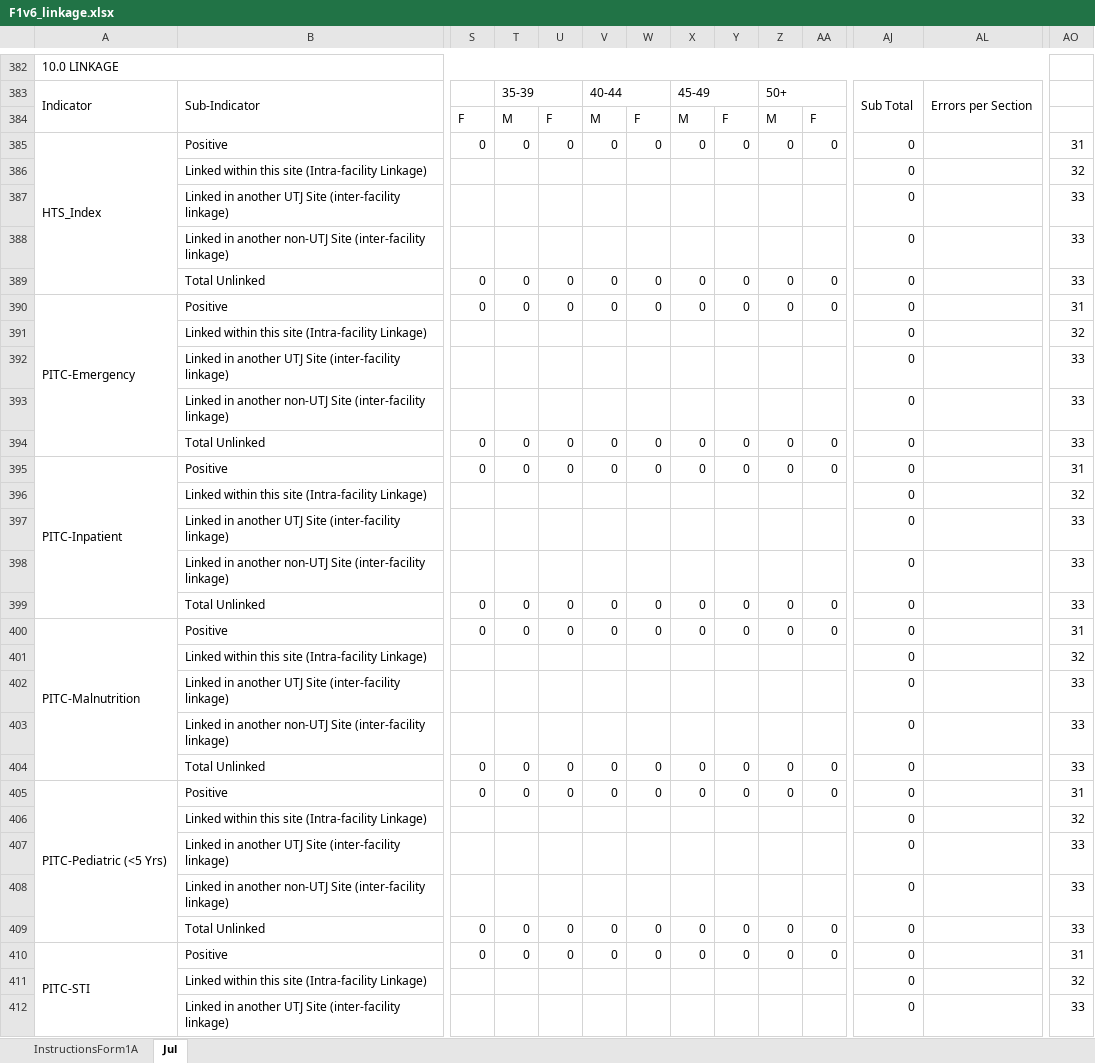
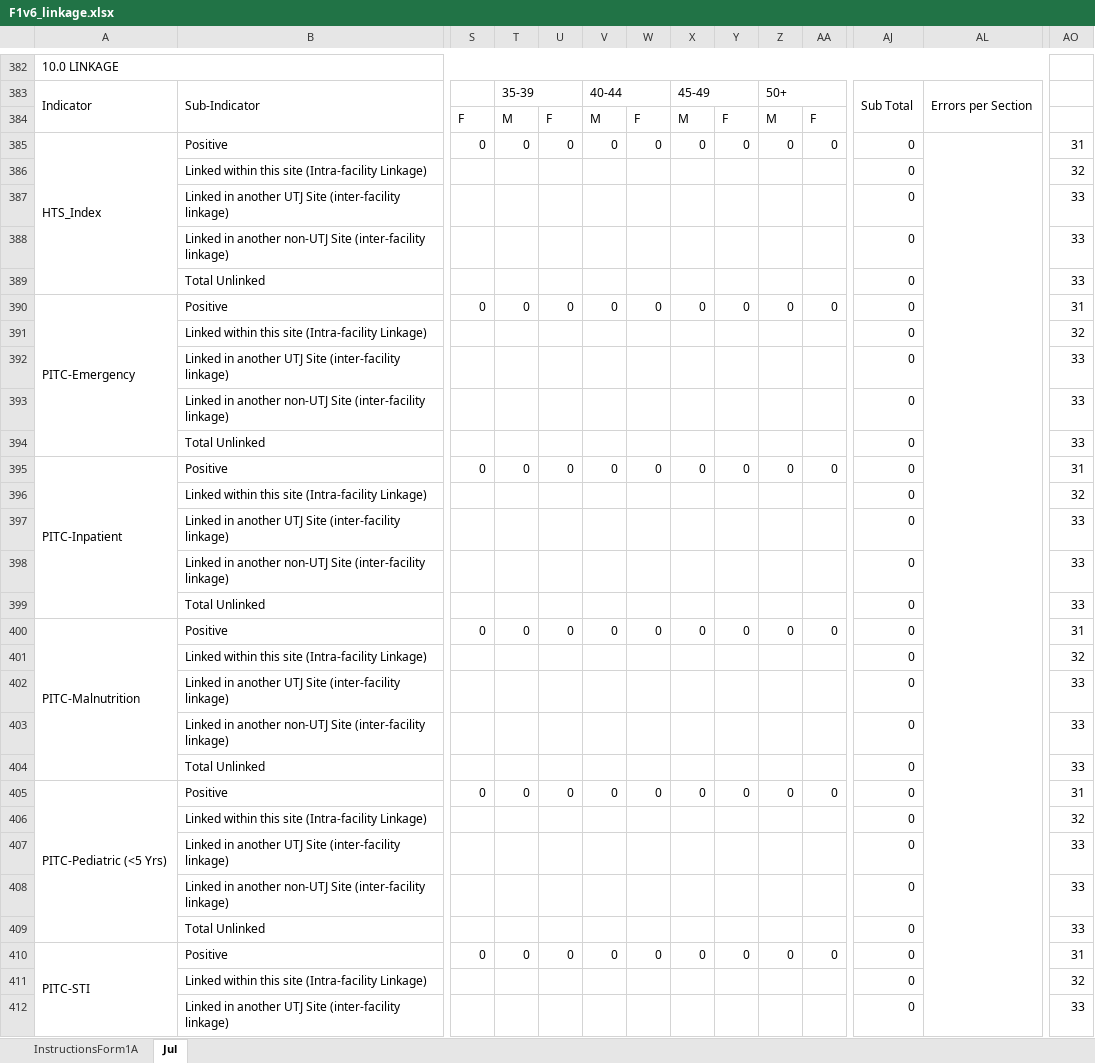
Before and after one commit to nyabuto/InternalSystem, an Excel workbook: web/F1v6_linkage.xlsx, sheet Jul, drawn as a sheet; only a part is shown, gaps mark what is left out; values as stored, in another font and other column widths than the file's, no cell formats; charts and pictures and conditional formats not drawn; removed rows and columns are numbered as before the commit, all else as after; rows hold the shown columns only; the diff covers the shown part only; the diff names each change by its address in the sheet, - before the commit and + after, or states it on an @@ line.

```diff
--- a/web/F1v6_linkage.xlsx (sheet Jul)
+++ b/web/F1v6_linkage.xlsx (sheet Jul)
+AL385:AL449 merged
-row 389:  | Total Unlinked | 0 | 0 | 0 | 0 | 0 | 0 | 0 | 0 | 0 | 0 |  | 33
+row 389:  | Total Unlinked |  |  |  |  |  |  |  |  |  | 0 |  | 33
-row 394:  | Total Unlinked | 0 | 0 | 0 | 0 | 0 | 0 | 0 | 0 | 0 | 0 |  | 33
+row 394:  | Total Unlinked |  |  |  |  |  |  |  |  |  | 0 |  | 33
-row 399:  | Total Unlinked | 0 | 0 | 0 | 0 | 0 | 0 | 0 | 0 | 0 | 0 |  | 33
+row 399:  | Total Unlinked |  |  |  |  |  |  |  |  |  | 0 |  | 33
-row 404:  | Total Unlinked | 0 | 0 | 0 | 0 | 0 | 0 | 0 | 0 | 0 | 0 |  | 33
+row 404:  | Total Unlinked |  |  |  |  |  |  |  |  |  | 0 |  | 33
-row 409:  | Total Unlinked | 0 | 0 | 0 | 0 | 0 | 0 | 0 | 0 | 0 | 0 |  | 33
+row 409:  | Total Unlinked |  |  |  |  |  |  |  |  |  | 0 |  | 33
```
Also changed, not shown: 7 added rows, 7 removed rows, 1 hidden or unhidden row and 1 edited cell elsewhere in this sheet, cell formats, formulas that keep their value, web/fmatt_new-prop.xlsx, 6 other files.
